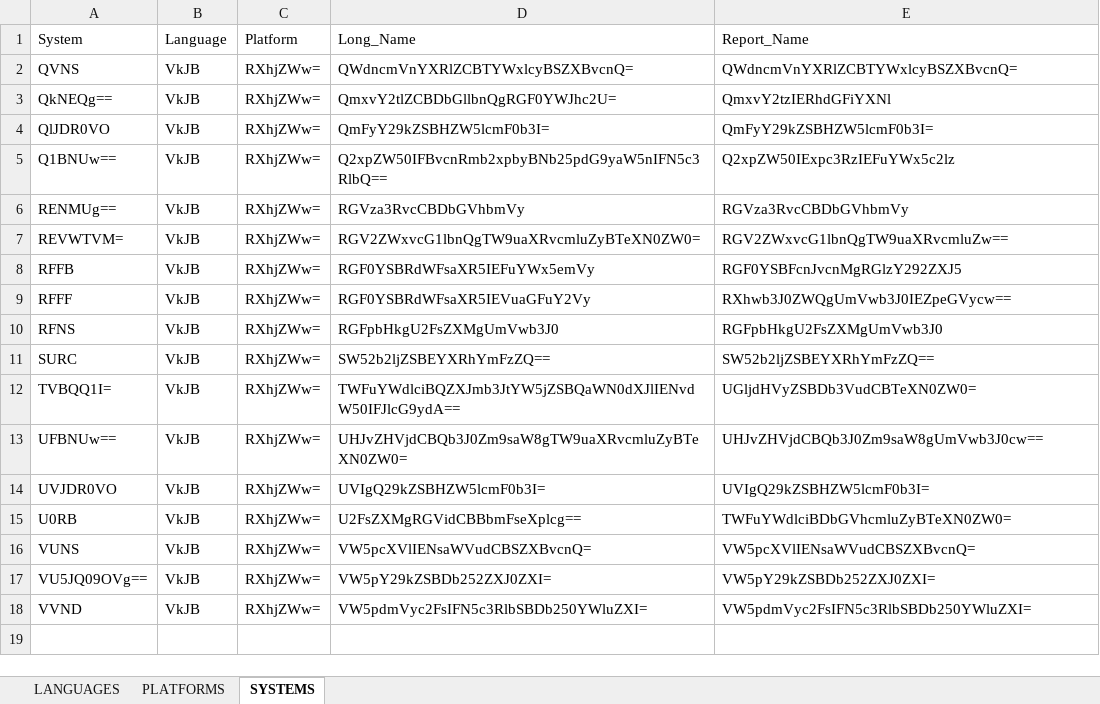
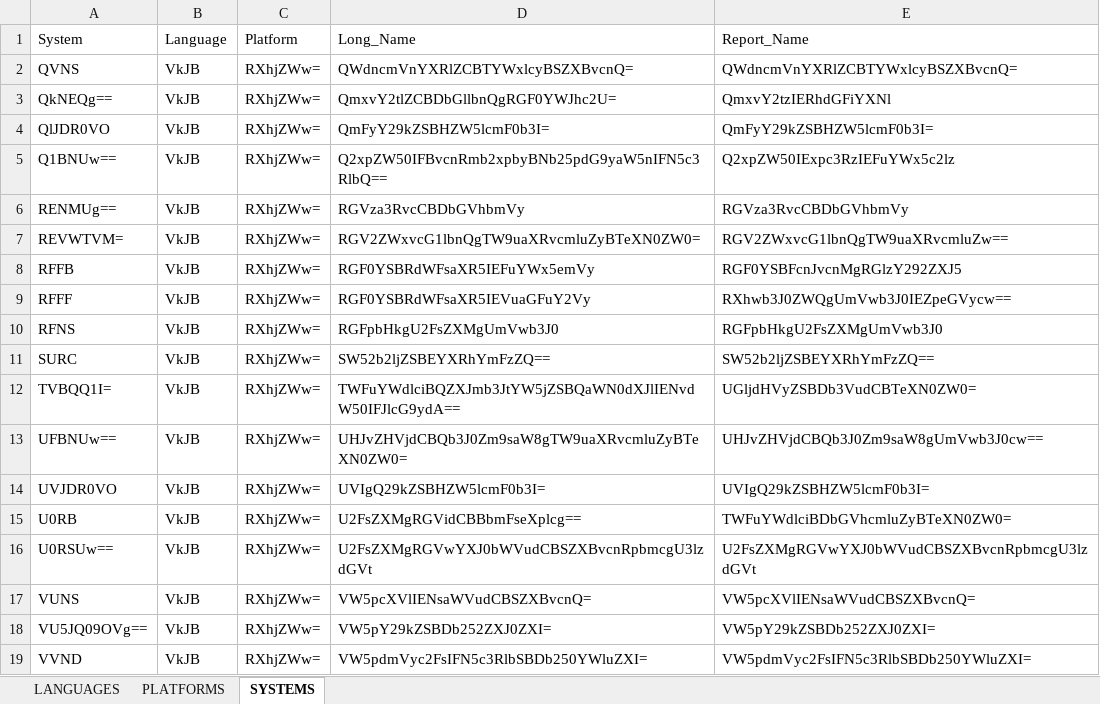
Before and after one commit to SFTTRD/SFTTRD_DEVMS, an Excel workbook: DEVMS_DB.xlsx, sheet SYSTEMS, drawn as a sheet; values as stored, in another font and other column widths than the file's, no borders; table styles not drawn; the diff names each change by its address in the sheet, - before the commit and + after, or states it on an @@ line.

Commit message:
Update DEVMS_DB.xlsx

```diff
--- a/DEVMS_DB.xlsx (sheet SYSTEMS)
+++ b/DEVMS_DB.xlsx (sheet SYSTEMS)
+row 16: U0RSUw== | VkJB | RXhjZWw= | U2FsZXMgRGVwYXJ0bWVudCBSZXBvcnRpbmcgU3lzdGVt | U2FsZXMgRGVwYXJ0bWVudCBSZXBvcnRpbmcgU3lzdGVt
```
